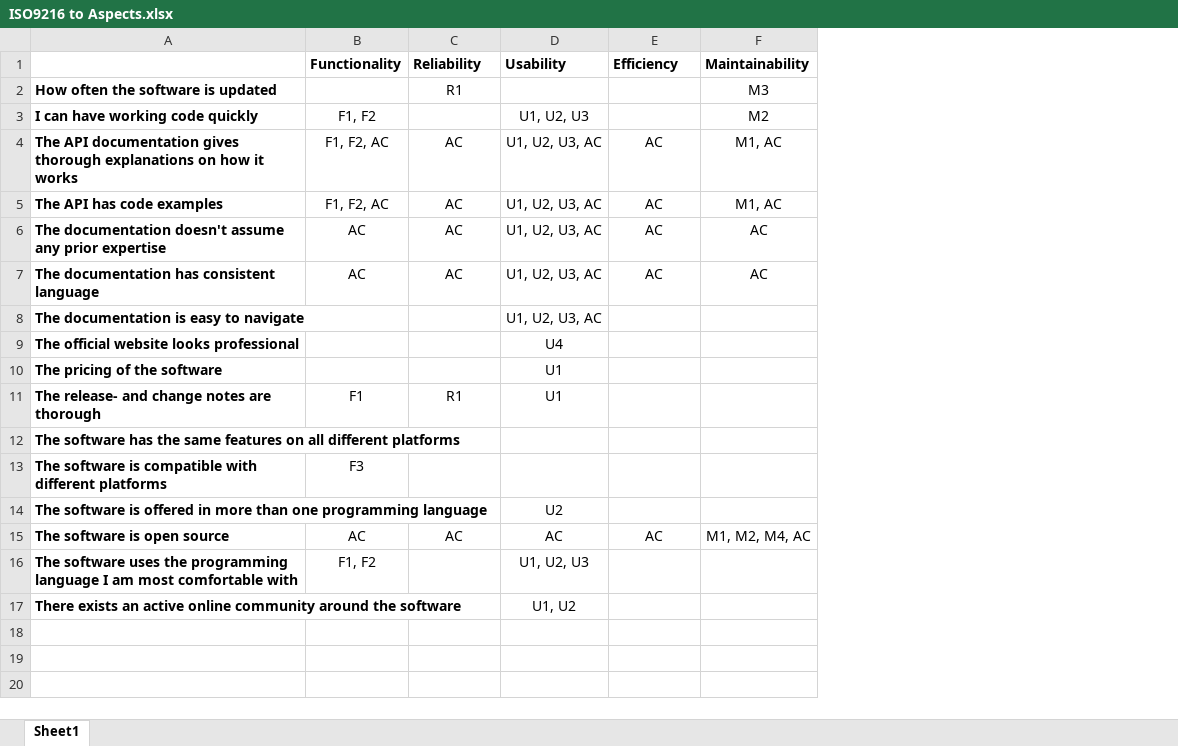
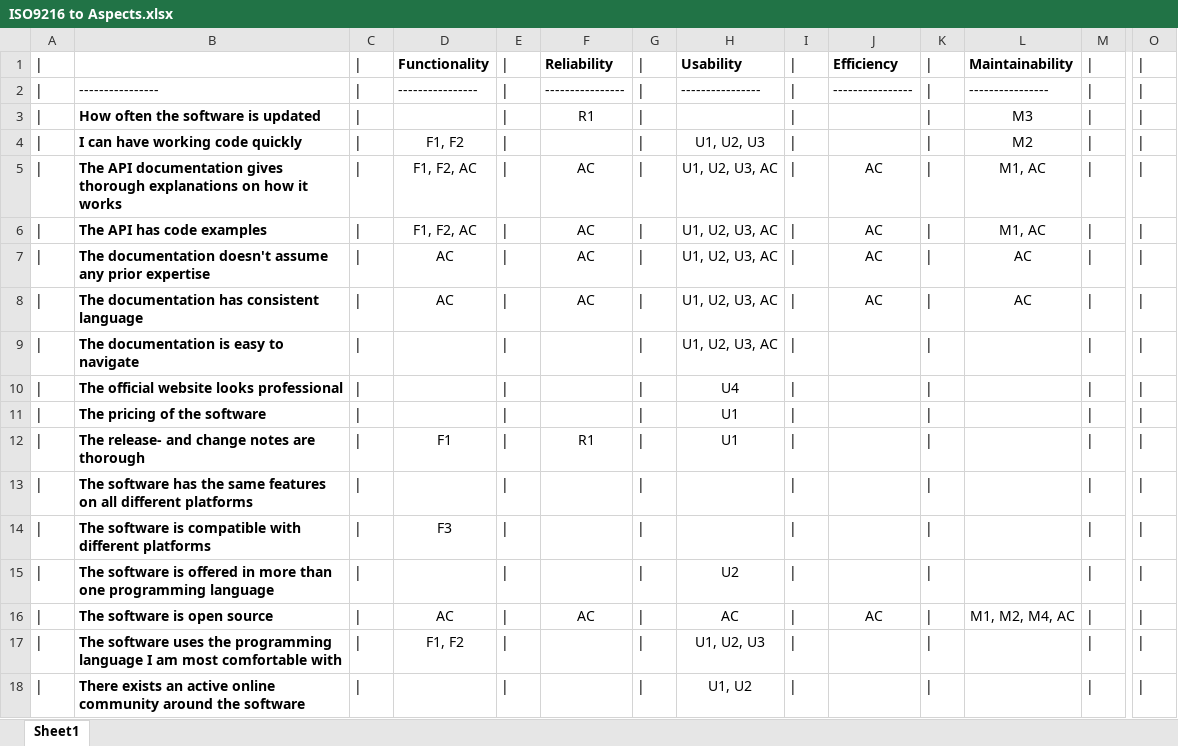
Before and after one commit to cmacfie/exjobb, an Excel workbook: ISO9216 to Aspects.xlsx, sheet Sheet1, drawn as a sheet; only a part is shown, gaps mark what is left out; values as stored, in another font and other column widths than the file's, no borders; addresses are those after the commit; rows hold the shown columns only; the diff names each change by its address in the sheet, - before the commit and + after, or states it on an @@ line.

Commit message:
Mmhm

```diff
--- a/ISO9216 to Aspects.xlsx (sheet Sheet1)
+++ b/ISO9216 to Aspects.xlsx (sheet Sheet1)
+column A, row 1: |; rows 3-18: all |
+column C, row 1: |; rows 3-18: all |
+column E, row 1: |; rows 3-18: all |
+column G, row 1: |; rows 3-18: all |
+column I, row 1: |; rows 3-18: all |
+column K, row 1: |; rows 3-18: all |
+column M, row 1: |; rows 3-18: all |
+column O, row 1: |; rows 3-18: all |
+row 2: | | ---------------- | | | ---------------- | | | ---------------- | | | ---------------- | | | ---------------- | | | ----------------
```
